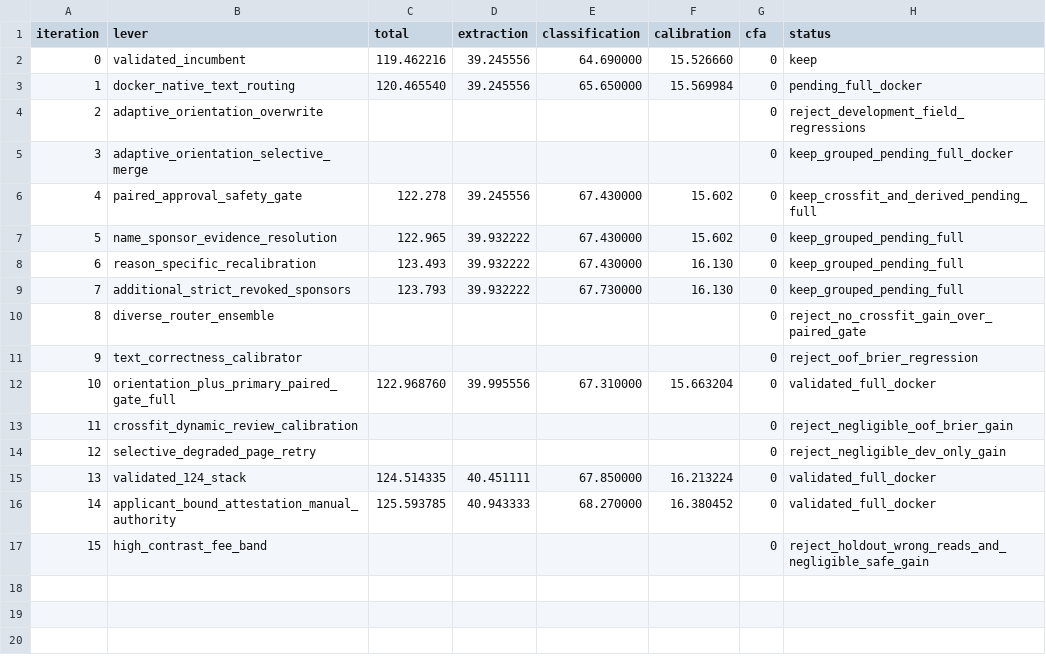
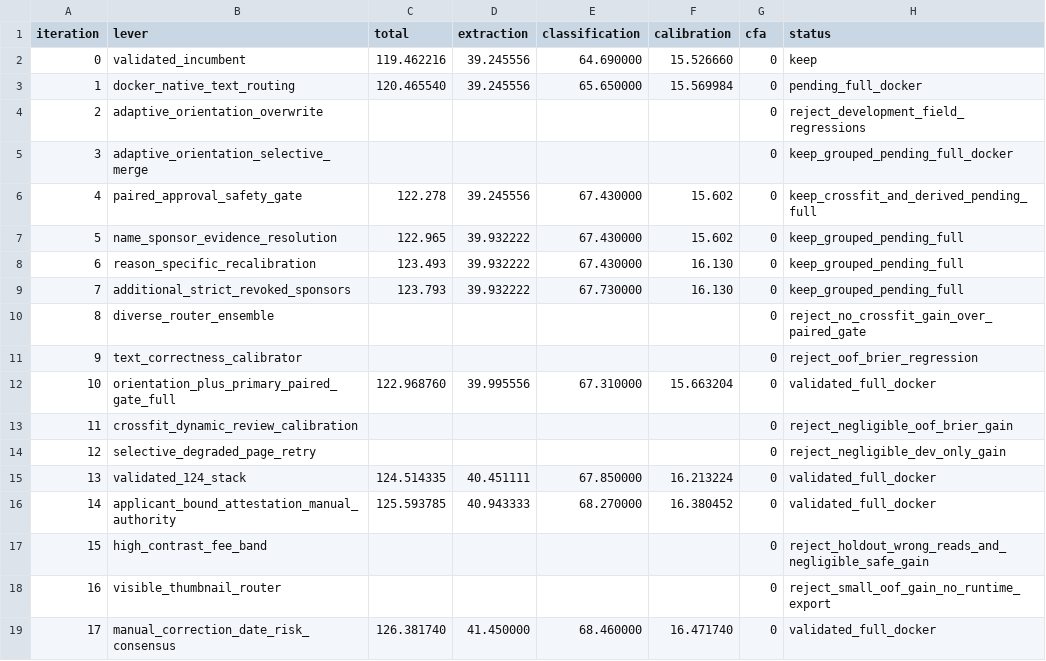
Before and after one commit to AkeBoss-tech/mib-doc-challenge-solution, a TSV file: autoresearch/classic-260801-2202/results.tsv, drawn as a sheet.

Commit message:
Raise independent visible OCR pipeline to 126.38

```diff
--- a/autoresearch/classic-260801-2202/results.tsv
+++ b/autoresearch/classic-260801-2202/results.tsv
@@ -17 +17,3 @@ iteration	lever	total	extraction	classification	calibration	cfa	status
 15	high_contrast_fee_band					0	reject_holdout_wrong_reads_and_negligible_safe_gain
+16	visible_thumbnail_router					0	reject_small_oof_gain_no_runtime_export
+17	manual_correction_date_risk_consensus	126.381740	41.450000	68.460000	16.471740	0	validated_full_docker
```
Also changed, not shown: 6 other files.
